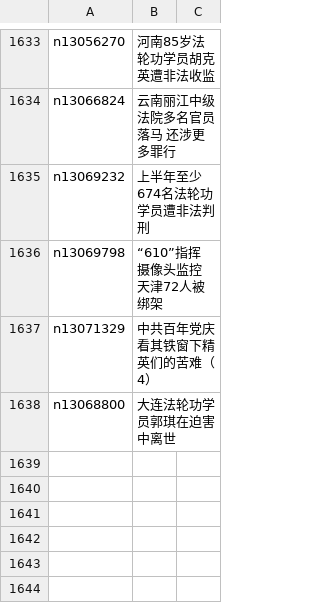
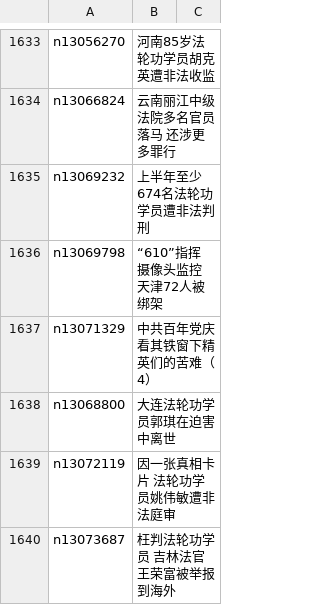
Before and after one commit to easy2view/epoch-special, a CSV file: indexes/nf4379.csv, drawn as a sheet; only a part is shown, gaps mark what is left out.

```diff
--- a/indexes/nf4379.csv
+++ b/indexes/nf4379.csv
@@ -1638 +1638,3 @@ n13071329,中共百年党庆 看其铁窗下精英们的苦难（4）
 n13068800,大连法轮功学员郭琪在迫害中离世
+n13072119,因一张真相卡片 法轮功学员姚伟敏遭非法庭审
+n13073687,枉判法轮功学员 吉林法官王荣富被举报到海外
```
Also changed, not shown: indexes/nf1176106.csv, indexes/nf1176111.csv, 32 other files.
